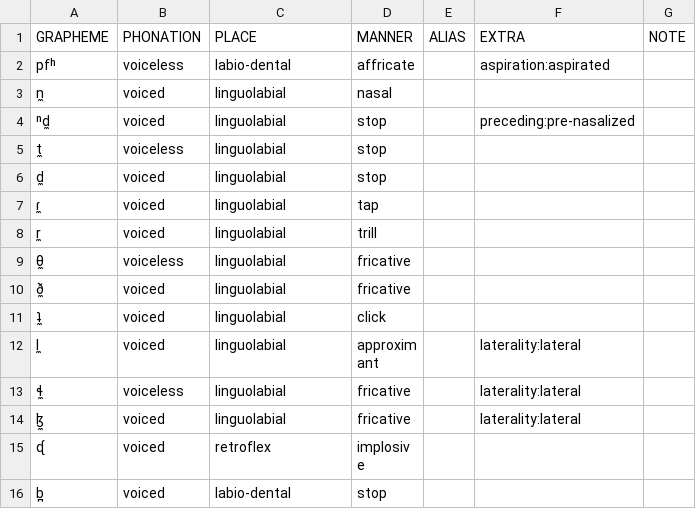
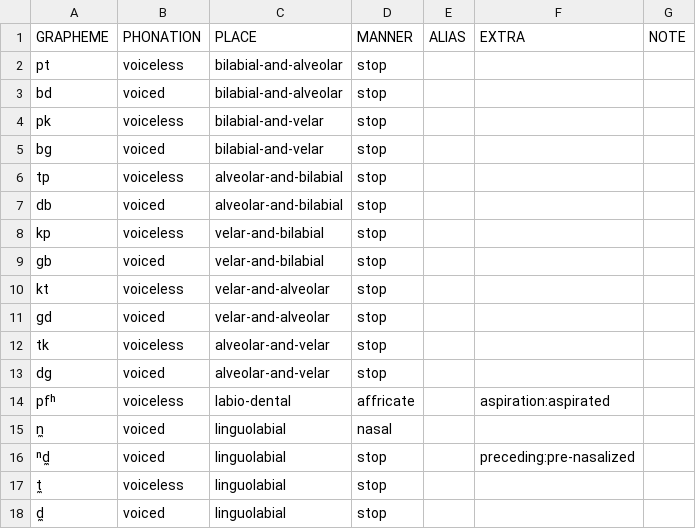
Before and after one commit to cldf-clts/clts, a TSV file: pkg/transcriptionsystems/bipa/consonants.tsv, drawn as a sheet; only a part is shown; the shorter side is filled out with more unchanged rows.

```diff
--- a/pkg/transcriptionsystems/bipa/consonants.tsv
+++ b/pkg/transcriptionsystems/bipa/consonants.tsv
@@ -1,2 +1,14 @@
 GRAPHEME	PHONATION	PLACE	MANNER	ALIAS	EXTRA	NOTE
+pt	voiceless	bilabial-and-alveolar	stop			
+bd	voiced	bilabial-and-alveolar	stop			
+pk	voiceless	bilabial-and-velar	stop			
+bg	voiced	bilabial-and-velar	stop			
+tp	voiceless	alveolar-and-bilabial	stop			
+db	voiced	alveolar-and-bilabial	stop			
+kp	voiceless	velar-and-bilabial	stop			
+gb	voiced	velar-and-bilabial	stop			
+kt	voiceless	velar-and-alveolar	stop			
+gd	voiced	velar-and-alveolar	stop			
+tk	voiceless	alveolar-and-velar	stop			
+dg	voiced	alveolar-and-velar	stop			
 pfʰ	voiceless	labio-dental	affricate		aspiration:aspirated	
```
Also changed, not shown: 1 other file.
